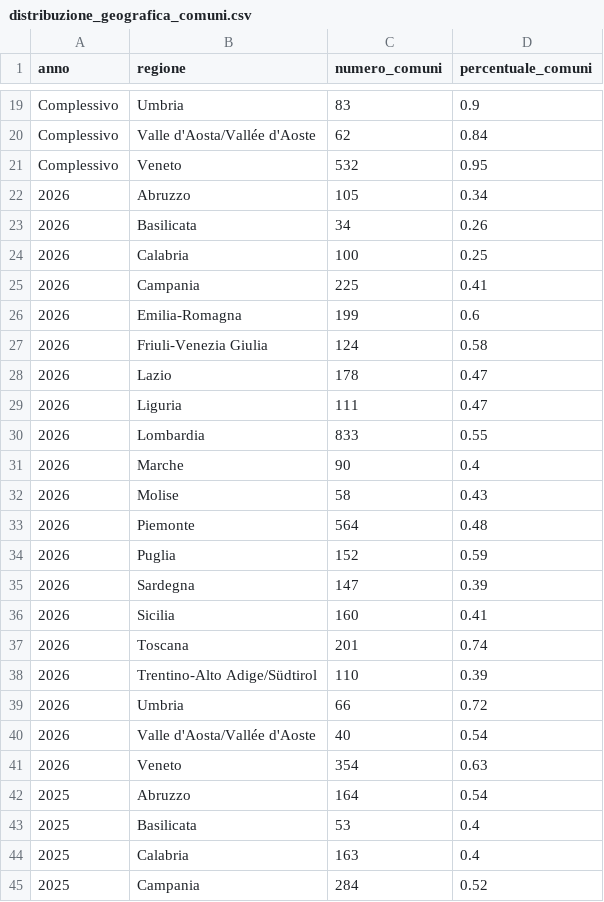
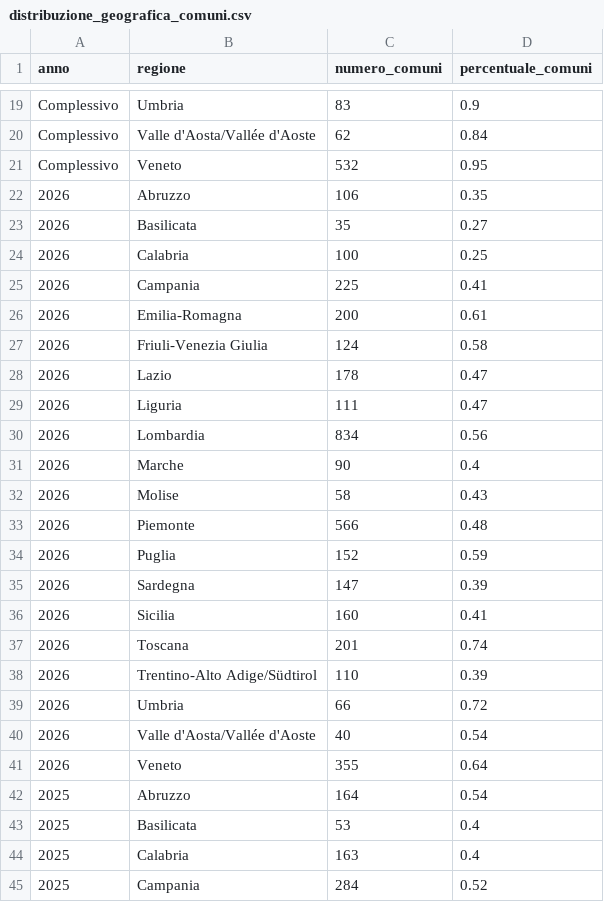
Before and after one commit to pagopa/pdnd-dl-open-data, a CSV file: send/data/distribuzione_geografica_comuni.csv, drawn as a sheet; only a part is shown, gaps mark what is left out.

Commit message:
send/data/distribuzione_geografica_comuni.csv updated

```diff
--- a/send/data/distribuzione_geografica_comuni.csv
+++ b/send/data/distribuzione_geografica_comuni.csv
@@ -21,7 +21,7 @@ Complessivo,Valle d'Aosta/Vallée d'Aoste,62,0.84
 Complessivo,Veneto,532,0.95
-2026,Abruzzo,105,0.34
-2026,Basilicata,34,0.26
+2026,Abruzzo,106,0.35
+2026,Basilicata,35,0.27
 2026,Calabria,100,0.25
 2026,Campania,225,0.41
-2026,Emilia-Romagna,199,0.6
+2026,Emilia-Romagna,200,0.61
 2026,Friuli-Venezia Giulia,124,0.58
@@ -29,6 +29,6 @@ Complessivo,Veneto,532,0.95
 2026,Liguria,111,0.47
-2026,Lombardia,833,0.55
+2026,Lombardia,834,0.56
 2026,Marche,90,0.4
 2026,Molise,58,0.43
-2026,Piemonte,564,0.48
+2026,Piemonte,566,0.48
 2026,Puglia,152,0.59
@@ -40,3 +40,3 @@ Complessivo,Veneto,532,0.95
 2026,Valle d'Aosta/Vallée d'Aoste,40,0.54
-2026,Veneto,354,0.63
+2026,Veneto,355,0.64
 2025,Abruzzo,164,0.54
```
